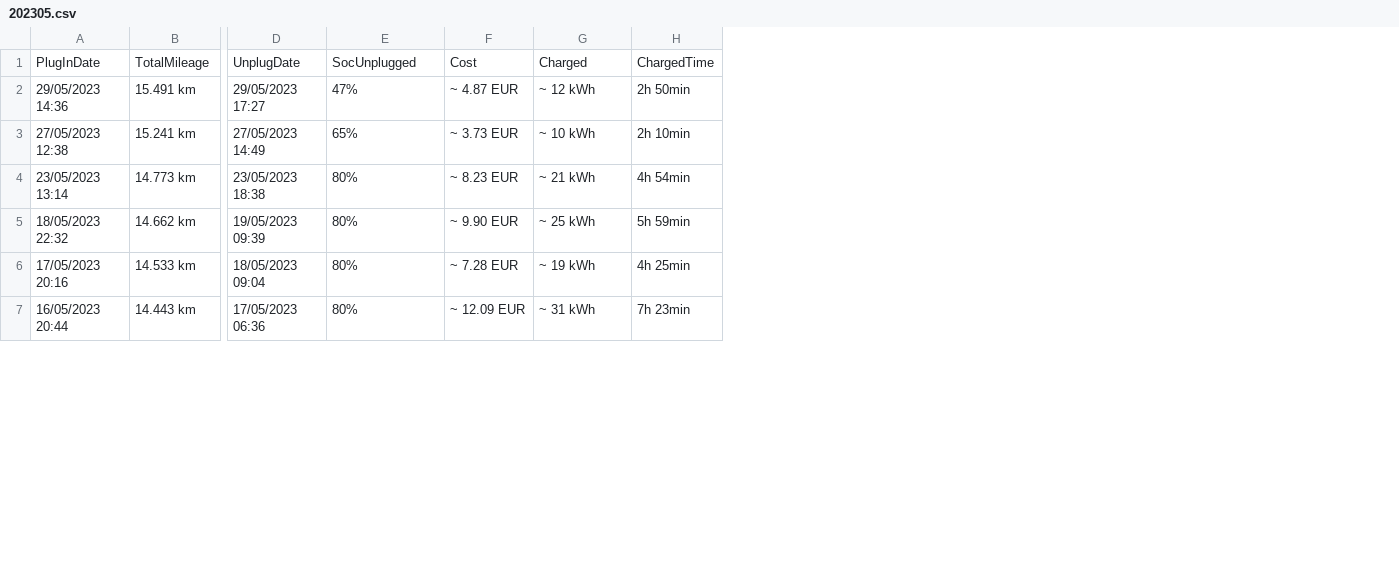
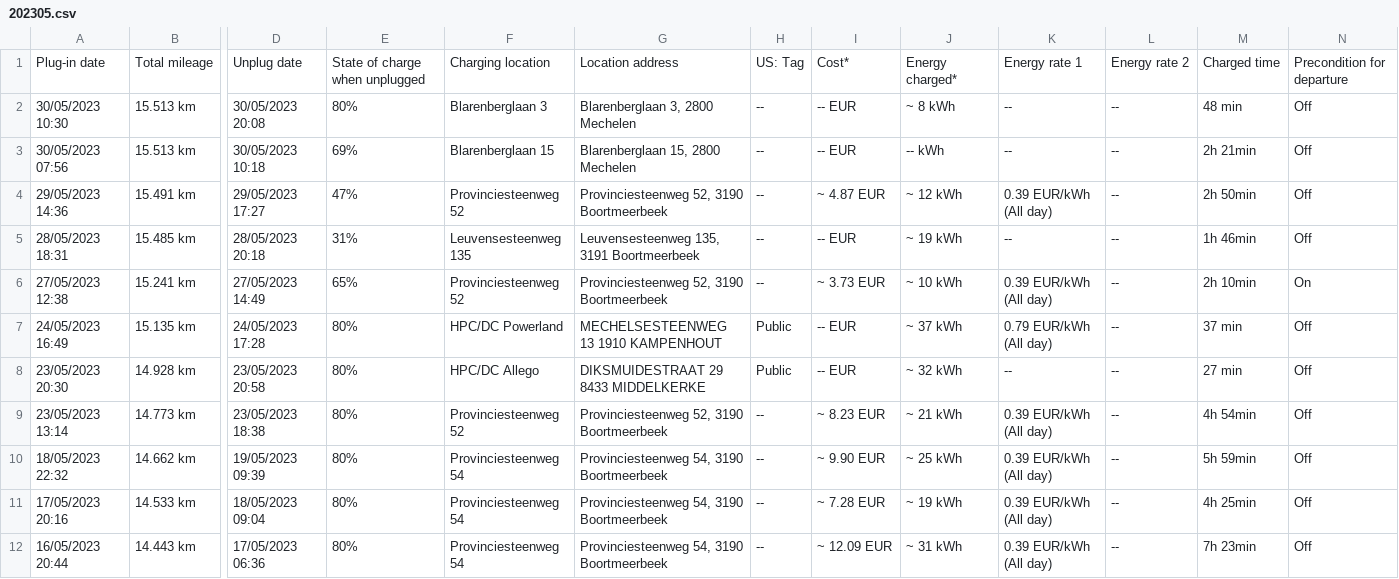
Before and after one commit to sujithq/myenergy, a CSV file: src/June.Data/Data/Charging/202305.csv, drawn as a sheet; only a part is shown, gaps mark what is left out; removed rows and columns are numbered as before the commit, all else as after; rows hold the shown columns only; the diff names each change by its address in the sheet, - before the commit and + after, or states it on an @@ line.

```diff
--- a/src/June.Data/Data/Charging/202305.csv
+++ b/src/June.Data/Data/Charging/202305.csv
+column F, row 4: Provinciesteenweg 52; row 6: Provinciesteenweg 52; rows 9-12: Provinciesteenweg 52 | Provinciesteenweg 54 | Provinciesteenweg 54 | Provinciesteenweg 54
+column G, row 4: Provinciesteenweg 52, 3190 Boortmeerbeek; row 6: Provinciesteenweg 52, 3190 Boortmeerbeek; rows 9-12: Provinciesteenweg 52, 3190 Boortmeerbeek | Provinciesteenweg 54, 3190 Boortmeerbeek | Provinciesteenweg 54, 3190 Boortmeerbeek | Provinciesteenweg 54, 3190 Boortmeerbeek
+column H, row 4: --; row 6: --; rows 9-12: all --
+column K, row 4: 0.39 EUR/kWh (All day); row 6: 0.39 EUR/kWh (All day); rows 9-12: all 0.39 EUR/kWh (All day)
+column L, row 4: --; row 6: --; rows 9-12: all --
+column N, row 4: Off; row 6: On; rows 9-12: all Off
-row 1: PlugInDate | TotalMileage | UnplugDate | SocUnplugged | Cost | Charged | ChargedTime
+row 1: Plug-in date | Total mileage | Unplug date | State of charge when unplugged | Charging location | Location address | US: Tag | Cost* | Energy charged* | Energy rate 1 | Energy rate 2 | Charged time | Precondition for departure
+row 2: 30/05/2023 10:30 | 15.513 km | 30/05/2023 20:08 | 80% | Blarenberglaan 3 | Blarenberglaan 3, 2800 Mechelen | -- | -- EUR | ~ 8 kWh | -- | -- | 48 min | Off
+row 3: 30/05/2023 07:56 | 15.513 km | 30/05/2023 10:18 | 69% | Blarenberglaan 15 | Blarenberglaan 15, 2800 Mechelen | -- | -- EUR | -- kWh | -- | -- | 2h 21min | Off
+row 5: 28/05/2023 18:31 | 15.485 km | 28/05/2023 20:18 | 31% | Leuvensesteenweg 135 | Leuvensesteenweg 135, 3191 Boortmeerbeek | -- | -- EUR | ~ 19 kWh | -- | -- | 1h 46min | Off
+row 7: 24/05/2023 16:49 | 15.135 km | 24/05/2023 17:28 | 80% | HPC/DC Powerland | MECHELSESTEENWEG 13 1910 KAMPENHOUT | Public | -- EUR | ~ 37 kWh | 0.79 EUR/kWh (All day) | -- | 37 min | Off
+row 8: 23/05/2023 20:30 | 14.928 km | 23/05/2023 20:58 | 80% | HPC/DC Allego | DIKSMUIDESTRAAT 29 8433 MIDDELKERKE | Public | -- EUR | ~ 32 kWh | -- | -- | 27 min | Off
```
Also changed, not shown: src/June.Data/Data/Charging/202306.csv, src/June.Data/Data/Charging/202310.csv, 37 other files.
